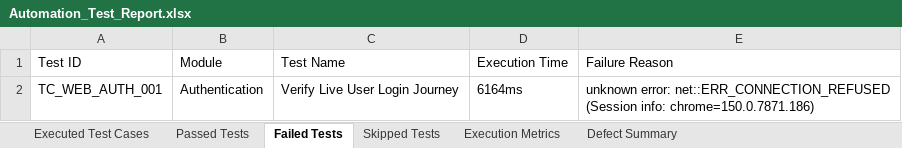
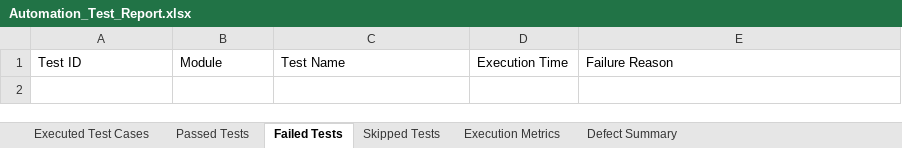
Before and after one commit to victoryabhi/Dental-app-, an Excel workbook: selenium-tests/Test Results/Excel/Automation_Test_Report.xlsx, sheet Failed Tests, drawn as a sheet; values as stored, in another font and other column widths than the file's, no borders; ↵ is a line break in a cell; the diff names each change by its address in the sheet, - before the commit and + after, or states it on an @@ line.

```diff
--- a/selenium-tests/Test Results/Excel/Automation_Test_Report.xlsx (sheet Failed Tests)
+++ b/selenium-tests/Test Results/Excel/Automation_Test_Report.xlsx (sheet Failed Tests)
-row 2: TC_WEB_AUTH_001 | Authentication | Verify Live User Login Journey | 6164ms | unknown error: net::ERR_CONNECTION_REFUSED ↵ (Session info: chrome=150.0.7871.186)
```
Also changed, not shown: sheet Passed Tests, sheet Executed Test Cases, sheet Execution Metrics, sheet Defect Summary, selenium-tests/Test Results/Excel/Failed_Test_Cases.xlsx, selenium-tests/Test Results/Excel/Passed_Test_Cases.xlsx, 9 other files.
